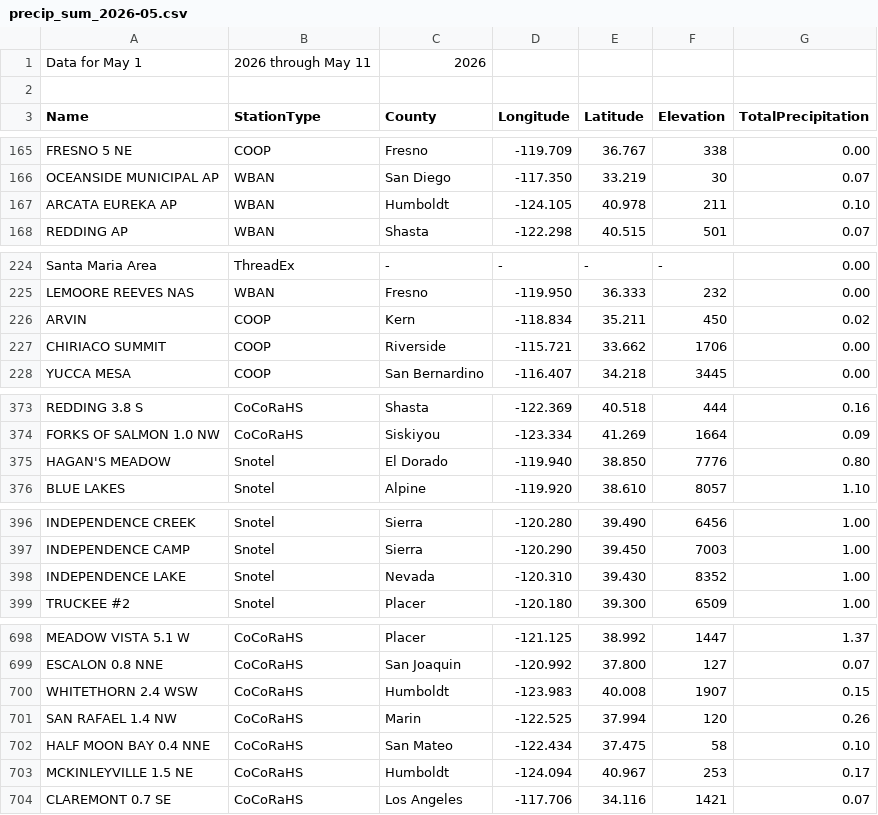
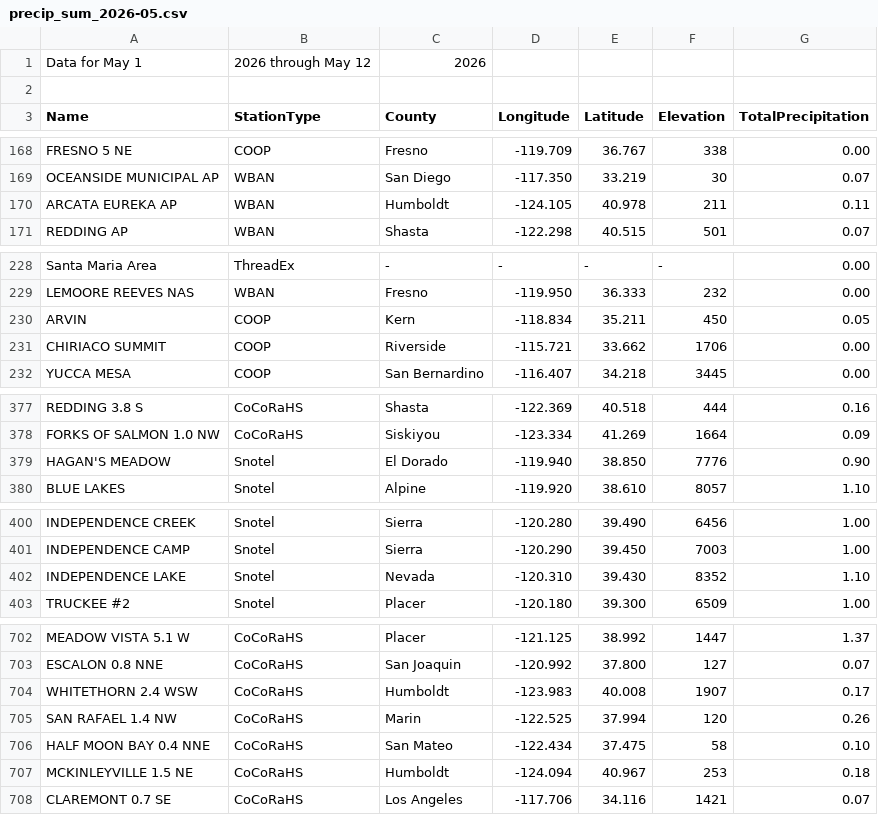
Before and after one commit to abcotvdata/CA-weather-tracker, a CSV file: CSVs/precip_sum_2026-05.csv, drawn as a sheet; only a part is shown, gaps mark what is left out; the diff covers the shown part only.

```diff
--- a/CSVs/precip_sum_2026-05.csv
+++ b/CSVs/precip_sum_2026-05.csv
@@ -1,2 +1,2 @@
-Data for May 1, 2026 through May 11, 2026
+Data for May 1, 2026 through May 12, 2026
 
@@ -166,3 +169,3 @@ FRESNO 5 NE, COOP, Fresno, -119.709, 36.767, 338, 0.00
 OCEANSIDE MUNICIPAL AP, WBAN, San Diego, -117.350, 33.219, 30, 0.07
-ARCATA EUREKA AP, WBAN, Humboldt, -124.105, 40.978, 211, 0.10
+ARCATA EUREKA AP, WBAN, Humboldt, -124.105, 40.978, 211, 0.11
 REDDING AP, WBAN, Shasta, -122.298, 40.515, 501, 0.07
@@ -225,3 +229,3 @@ Santa Maria Area, ThreadEx, -, -, -, -, 0.00
 LEMOORE REEVES NAS, WBAN, Fresno, -119.950, 36.333, 232, 0.00
-ARVIN, COOP, Kern, -118.834, 35.211, 450, 0.02
+ARVIN, COOP, Kern, -118.834, 35.211, 450, 0.05
 CHIRIACO SUMMIT, COOP, Riverside, -115.721, 33.662, 1706, 0.00
@@ -374,3 +378,3 @@ REDDING 3.8 S, CoCoRaHS, Shasta, -122.369, 40.518, 444, 0.16
 FORKS OF SALMON 1.0 NW, CoCoRaHS, Siskiyou, -123.334, 41.269, 1664, 0.09
-HAGAN'S MEADOW, Snotel, El Dorado, -119.940, 38.850, 7776, 0.80
+HAGAN'S MEADOW, Snotel, El Dorado, -119.940, 38.850, 7776, 0.90
 BLUE LAKES, Snotel, Alpine, -119.920, 38.610, 8057, 1.10
@@ -397,3 +401,3 @@ INDEPENDENCE CREEK, Snotel, Sierra, -120.280, 39.490, 6456, 1.00
 INDEPENDENCE CAMP, Snotel, Sierra, -120.290, 39.450, 7003, 1.00
-INDEPENDENCE LAKE, Snotel, Nevada, -120.310, 39.430, 8352, 1.00
+INDEPENDENCE LAKE, Snotel, Nevada, -120.310, 39.430, 8352, 1.10
 TRUCKEE #2, Snotel, Placer, -120.180, 39.300, 6509, 1.00
@@ -699,6 +703,6 @@ MEADOW VISTA 5.1 W, CoCoRaHS, Placer, -121.125, 38.992, 1447, 1.37
 ESCALON 0.8 NNE, CoCoRaHS, San Joaquin, -120.992, 37.800, 127, 0.07
-WHITETHORN 2.4 WSW, CoCoRaHS, Humboldt, -123.983, 40.008, 1907, 0.15
+WHITETHORN 2.4 WSW, CoCoRaHS, Humboldt, -123.983, 40.008, 1907, 0.17
 SAN RAFAEL 1.4 NW, CoCoRaHS, Marin, -122.525, 37.994, 120, 0.26
 HALF MOON BAY 0.4 NNE, CoCoRaHS, San Mateo, -122.434, 37.475, 58, 0.10
-MCKINLEYVILLE 1.5 NE, CoCoRaHS, Humboldt, -124.094, 40.967, 253, 0.17
+MCKINLEYVILLE 1.5 NE, CoCoRaHS, Humboldt, -124.094, 40.967, 253, 0.18
 CLAREMONT 0.7 SE, CoCoRaHS, Los Angeles, -117.706, 34.116, 1421, 0.07
```
Also changed, not shown: 8 added rows, 4 removed rows, 36 moved rows and 12 edited cells elsewhere in this file, CSVs/precip_sum_2026-04.csv.
